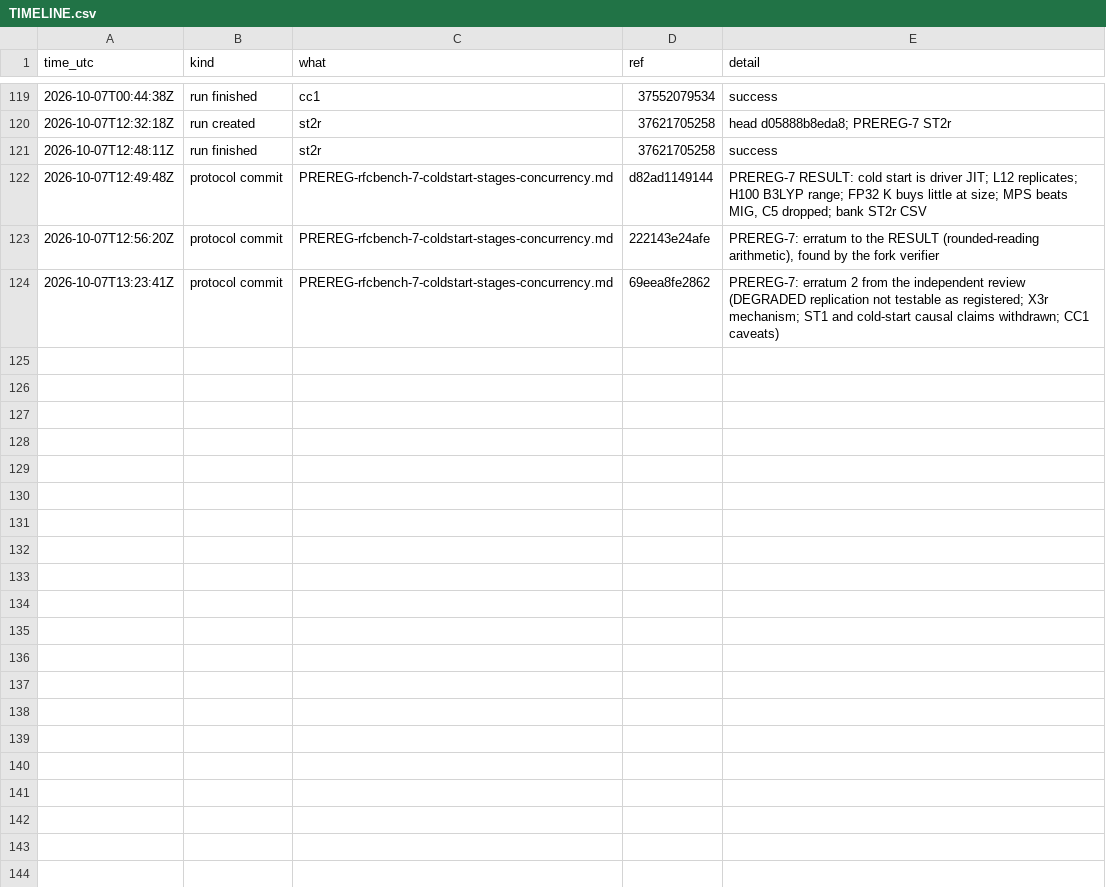
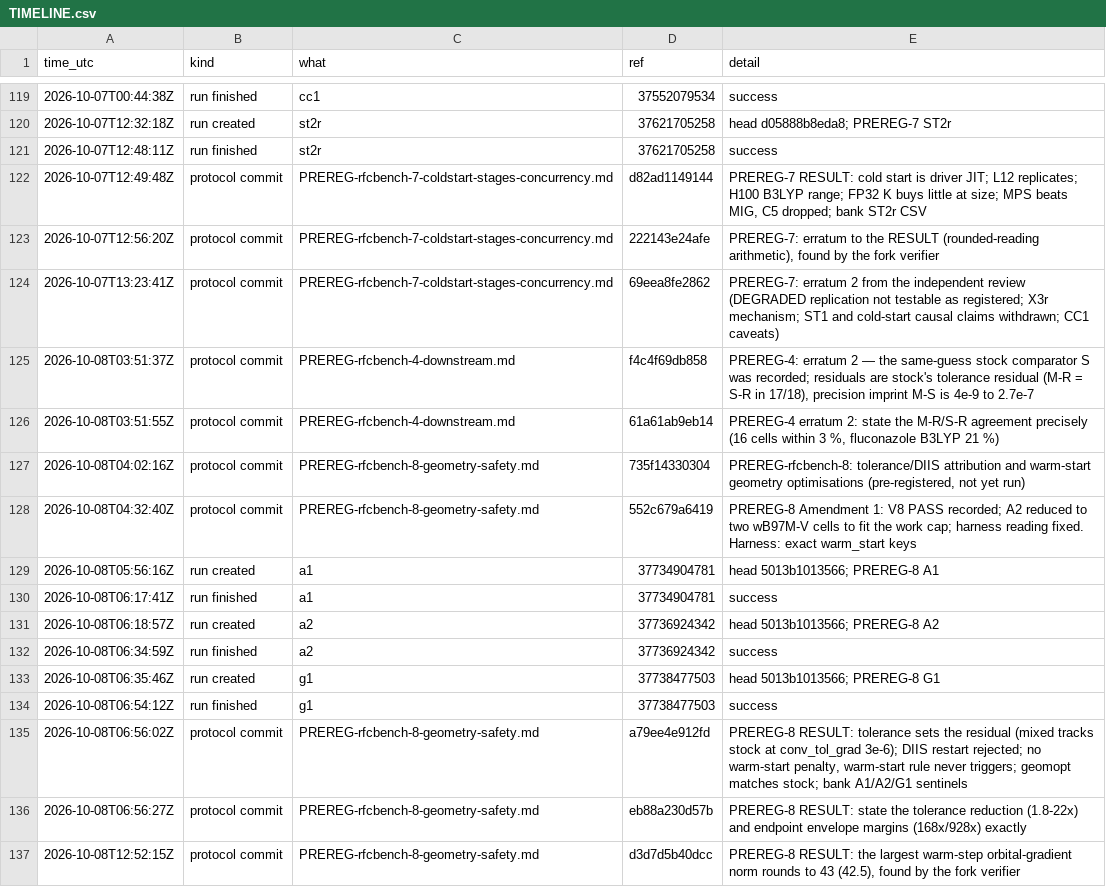
Before and after one commit to chris-lee-mc/gpu4pyscf, a CSV file: benchmarks/mixed_precision/native/provenance/TIMELINE.csv, drawn as a sheet; only a part is shown, gaps mark what is left out.

```diff
--- a/benchmarks/mixed_precision/native/provenance/TIMELINE.csv
+++ b/benchmarks/mixed_precision/native/provenance/TIMELINE.csv
@@ -124 +124,14 @@ time_utc,kind,what,ref,detail
 2026-10-07T13:23:41Z,protocol commit,PREREG-rfcbench-7-coldstart-stages-concurrency.md,69eea8fe2862,PREREG-7: erratum 2 from the independent review (DEGRADED replication not testable as registered; X3r mechanism; ST1 and cold-start causal claims withdrawn; CC1 caveats)
+2026-10-08T03:51:37Z,protocol commit,PREREG-rfcbench-4-downstream.md,f4c4f69db858,"PREREG-4: erratum 2 — the same-guess stock comparator S was recorded; residuals are stock's tolerance residual (M-R = S-R in 17/18), precision imprint M-S is 4e-9 to 2.7e-7"
+2026-10-08T03:51:55Z,protocol commit,PREREG-rfcbench-4-downstream.md,61a61ab9eb14,"PREREG-4 erratum 2: state the M-R/S-R agreement precisely (16 cells within 3 %, fluconazole B3LYP 21 %)"
+2026-10-08T04:02:16Z,protocol commit,PREREG-rfcbench-8-geometry-safety.md,735f14330304,"PREREG-rfcbench-8: tolerance/DIIS attribution and warm-start geometry optimisations (pre-registered, not yet run)"
+2026-10-08T04:32:40Z,protocol commit,PREREG-rfcbench-8-geometry-safety.md,552c679a6419,PREREG-8 Amendment 1: V8 PASS recorded; A2 reduced to two wB97M-V cells to fit the work cap; harness reading fixed. Harness: exact warm_start keys
+2026-10-08T05:56:16Z,run created,a1,37734904781,head 5013b1013566; PREREG-8 A1
+2026-10-08T06:17:41Z,run finished,a1,37734904781,success
+2026-10-08T06:18:57Z,run created,a2,37736924342,head 5013b1013566; PREREG-8 A2
+2026-10-08T06:34:59Z,run finished,a2,37736924342,success
+2026-10-08T06:35:46Z,run created,g1,37738477503,head 5013b1013566; PREREG-8 G1
+2026-10-08T06:54:12Z,run finished,g1,37738477503,success
+2026-10-08T06:56:02Z,protocol commit,PREREG-rfcbench-8-geometry-safety.md,a79ee4e912fd,"PREREG-8 RESULT: tolerance sets the residual (mixed tracks stock at conv_tol_grad 3e-6); DIIS restart rejected; no warm-start penalty, warm-start rule never triggers; geomopt matches stock; bank A1/A2/G1 sentinels"
+2026-10-08T06:56:27Z,protocol commit,PREREG-rfcbench-8-geometry-safety.md,eb88a230d57b,PREREG-8 RESULT: state the tolerance reduction (1.8-22x) and endpoint envelope margins (168x/928x) exactly
+2026-10-08T12:52:15Z,protocol commit,PREREG-rfcbench-8-geometry-safety.md,d3d7d5b40dcc,"PREREG-8 RESULT: the largest warm-step orbital-gradient norm rounds to 43 (42.5), found by the fork verifier"
```
Also changed, not shown: benchmarks/mixed_precision/native/data/pods.csv, 21 other files.
